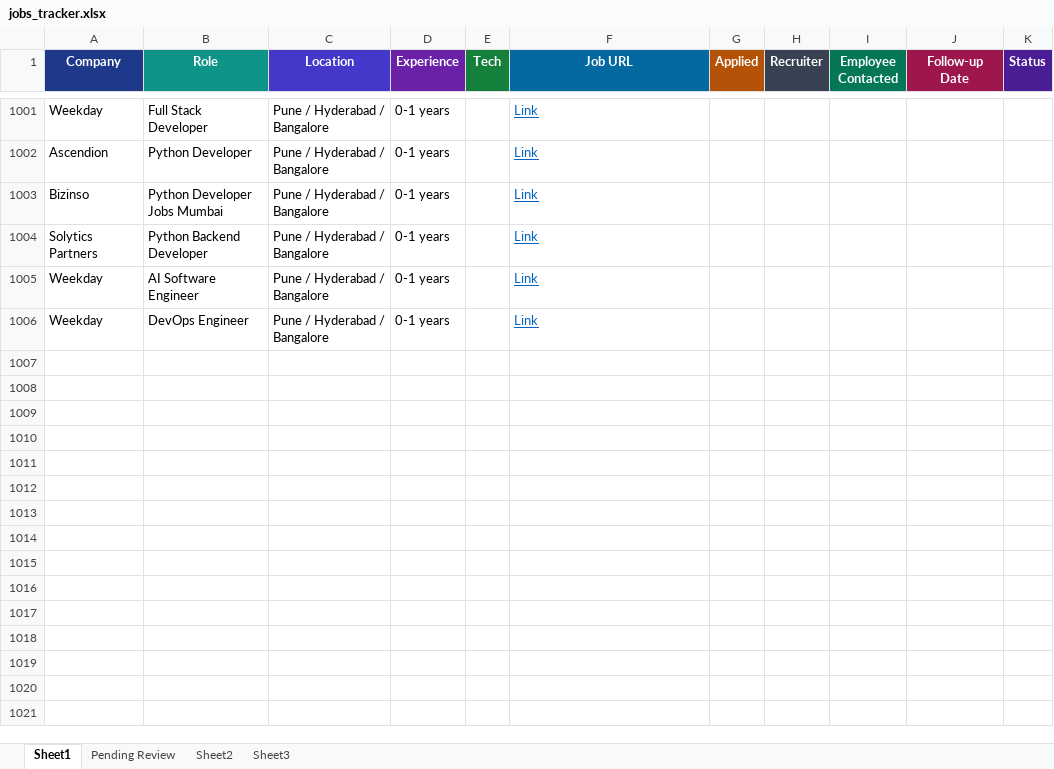
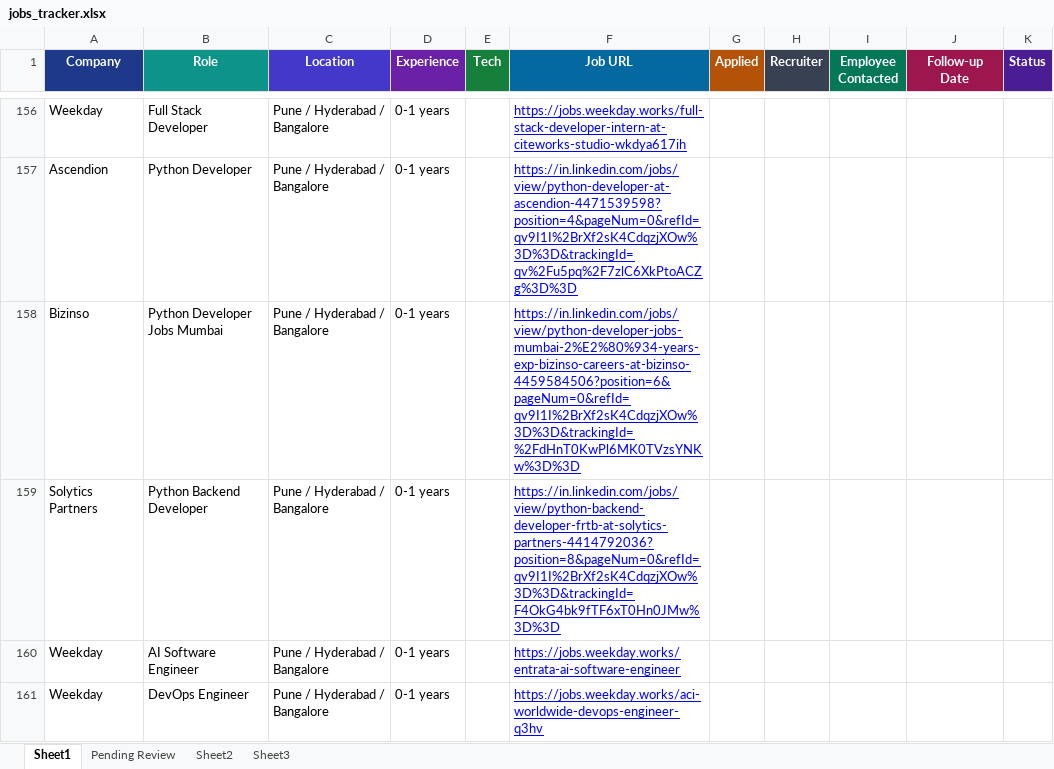
Before and after one commit to dhananjaykr9/job_agent, an Excel workbook: jobs_tracker.xlsx, sheet Sheet1, drawn as a sheet; only a part is shown, gaps mark what is left out; values as stored, in another font and other column widths than the file's, no borders; charts and pictures and conditional formats and table styles not drawn; addresses are those after the commit; the diff covers the shown part only; the diff names each change by its address in the sheet, - before the commit and + after, or states it on an @@ line.

```diff
--- a/jobs_tracker.xlsx (sheet Sheet1)
+++ b/jobs_tracker.xlsx (sheet Sheet1)
-F156 (Job URL): Link
+F156 (Job URL): https://jobs.weekday.works/full-stack-developer-intern-at-citeworks-studio-wkdya617ih
-F156:F161 text colour: #0563C1
+F156:F161 text colour: #0000FF
-F157 (Job URL): Link
+F157 (Job URL): https://in.linkedin.com/jobs/view/python-developer-at-ascendion-4471539598?position=4&pageNum=0&refId=qv9I1I%2BrXf2sK4CdqzjXOw%3D%3D&trackingId=qv%2Fu5pq%2F7zlC6XkPtoACZg%3D%3D
-F158 (Job URL): Link
+F158 (Job URL): https://in.linkedin.com/jobs/view/python-developer-jobs-mumbai-2%E2%80%934-years-exp-bizinso-careers-at-bizinso-4459584506?position=6&pageNum=0&refId=qv9I1I%2BrXf2sK4CdqzjXOw%3D%3D&trackingId=%2FdHnT0KwPl6MK0TVzsYNKw%3D%3D
-F159 (Job URL): Link
+F159 (Job URL): https://in.linkedin.com/jobs/view/python-backend-developer-frtb-at-solytics-partners-4414792036?position=8&pageNum=0&refId=qv9I1I%2BrXf2sK4CdqzjXOw%3D%3D&trackingId=F4OkG4bk9fTF6xT0Hn0JMw%3D%3D
-F160 (Job URL): Link
+F160 (Job URL): https://jobs.weekday.works/entrata-ai-software-engineer
-F161 (Job URL): Link
+F161 (Job URL): https://jobs.weekday.works/aci-worldwide-devops-engineer-q3hv
```
Also changed, not shown: 845 removed rows elsewhere in this sheet, sheet Pending Review, charts or pictures, 1 other file.
